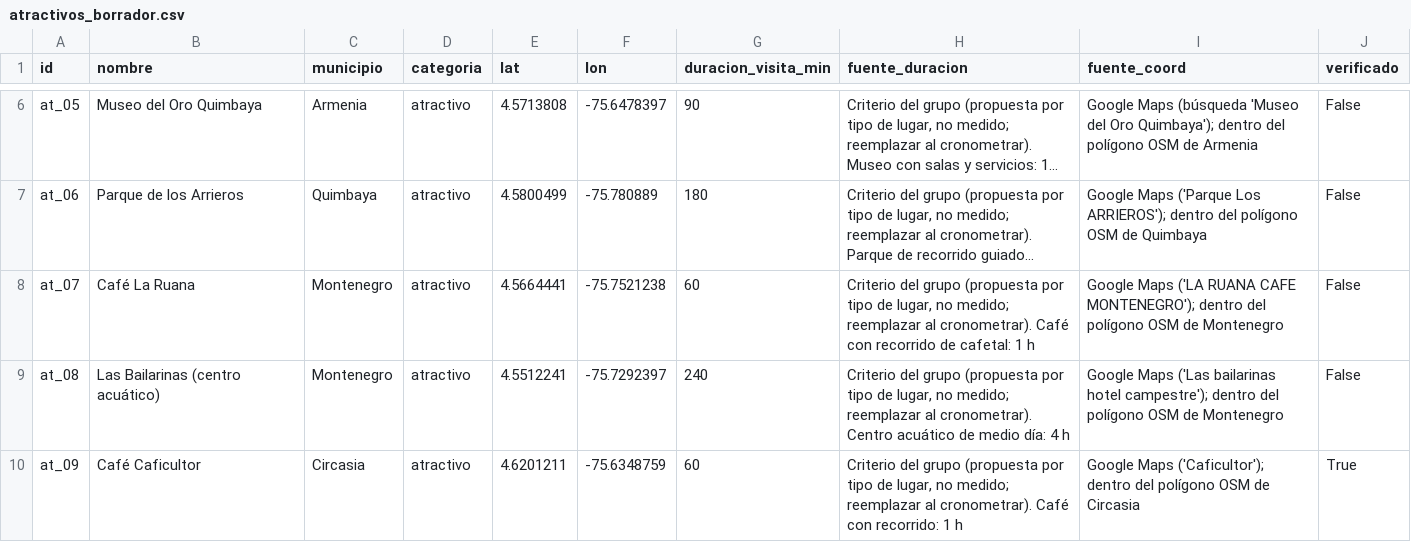
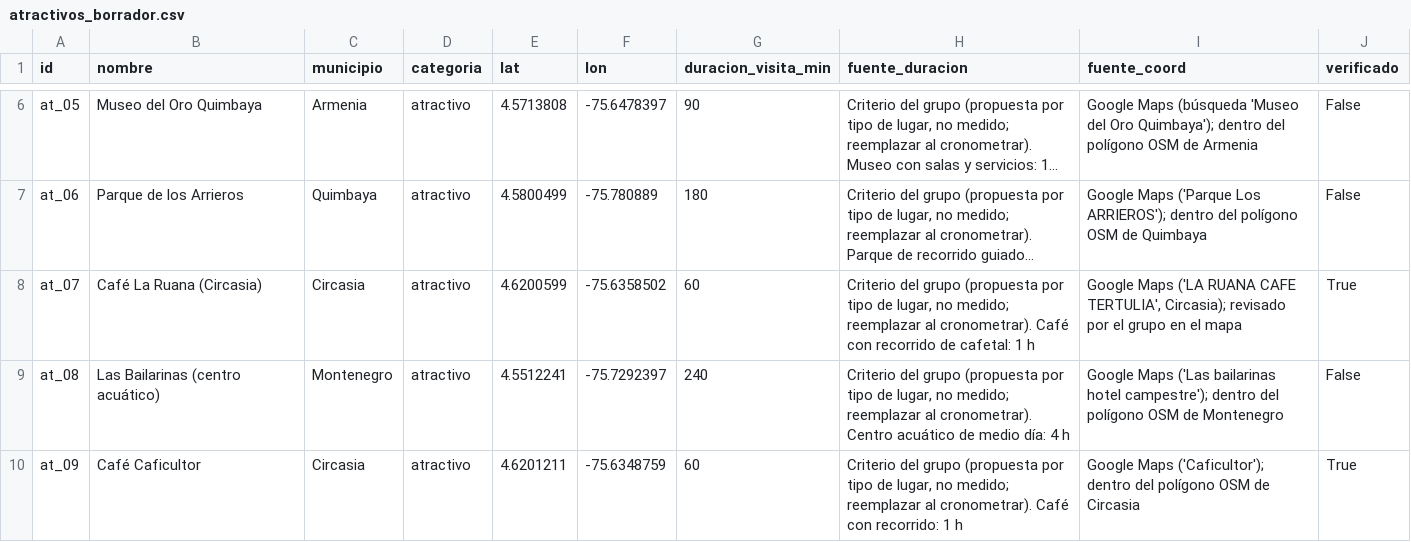
Before and after one commit to JhonyAlexanderPerea/Ruta-Cafetera, a CSV file: data/raw/atractivos_borrador.csv, drawn as a sheet; only a part is shown, gaps mark what is left out; long unchanged cells end in …; the diff names each change by its address in the sheet, - before the commit and + after, or states it on an @@ line.

Commit message:
data(f1): Café La Ruana está en Circasia; corregir ubicación y marcar verificado

```diff
--- a/data/raw/atractivos_borrador.csv
+++ b/data/raw/atractivos_borrador.csv
-B8 (nombre): Café La Ruana
+B8 (nombre): Café La Ruana (Circasia)
-C8 (municipio): Montenegro
+C8 (municipio): Circasia
-E8 (lat): 4.5664441
+E8 (lat): 4.6200599
-F8 (lon): -75.7521238
+F8 (lon): -75.6358502
-I8 (fuente_coord): …RUANA CAFE MONTENEGRO'); dentro del polígono OSM de Montenegro
+I8 (fuente_coord): …RUANA CAFE TERTULIA', Circasia); revisado por el grupo en el mapa
-J8 (verificado): False
+J8 (verificado): True
```
Also changed, not shown: data/raw/catalogo.csv, data/raw/pares_dijkstra.csv.
